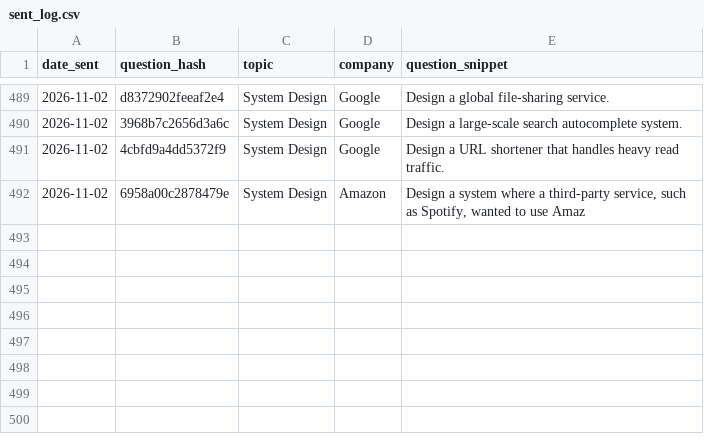
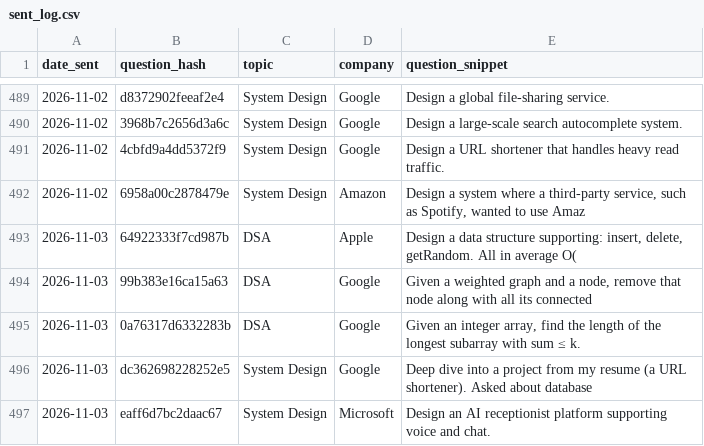
Before and after one commit to ayush95123/daily-iq, a CSV file: sent_log.csv, drawn as a sheet; only a part is shown, gaps mark what is left out; the diff names each change by its address in the sheet, - before the commit and + after, or states it on an @@ line.

```diff
--- a/sent_log.csv
+++ b/sent_log.csv
+row 493: 2026-11-03 | 64922333f7cd987b | DSA | Apple | Design a data structure supporting: insert, delete, getRandom. All in average O(
+row 494: 2026-11-03 | 99b383e16ca15a63 | DSA | Google | Given a weighted graph and a node, remove that node along with all its connected
+row 495: 2026-11-03 | 0a76317d6332283b | DSA | Google | Given an integer array, find the length of the longest subarray with sum ≤ k.
+row 496: 2026-11-03 | dc362698228252e5 | System Design | Google | Deep dive into a project from my resume (a URL shortener). Asked about database
+row 497: 2026-11-03 | eaff6d7bc2daac67 | System Design | Microsoft | Design an AI receptionist platform supporting voice and chat.
```
